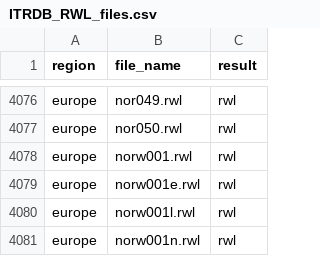
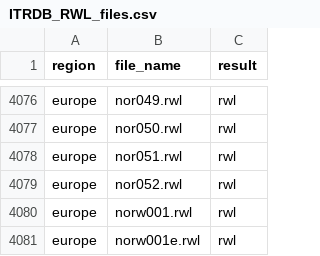
Before and after one commit to chguiterman/check-ITRDB, a CSV file: data/ITRDB_RWL_files.csv, drawn as a sheet; only a part is shown, gaps mark what is left out; the shorter side is filled out with more unchanged rows.

```diff
--- a/data/ITRDB_RWL_files.csv
+++ b/data/ITRDB_RWL_files.csv
@@ -4077,2 +4077,4 @@
 "europe","nor050.rwl","rwl"
+"europe","nor051.rwl","rwl"
+"europe","nor052.rwl","rwl"
 "europe","norw001.rwl","rwl"
```
